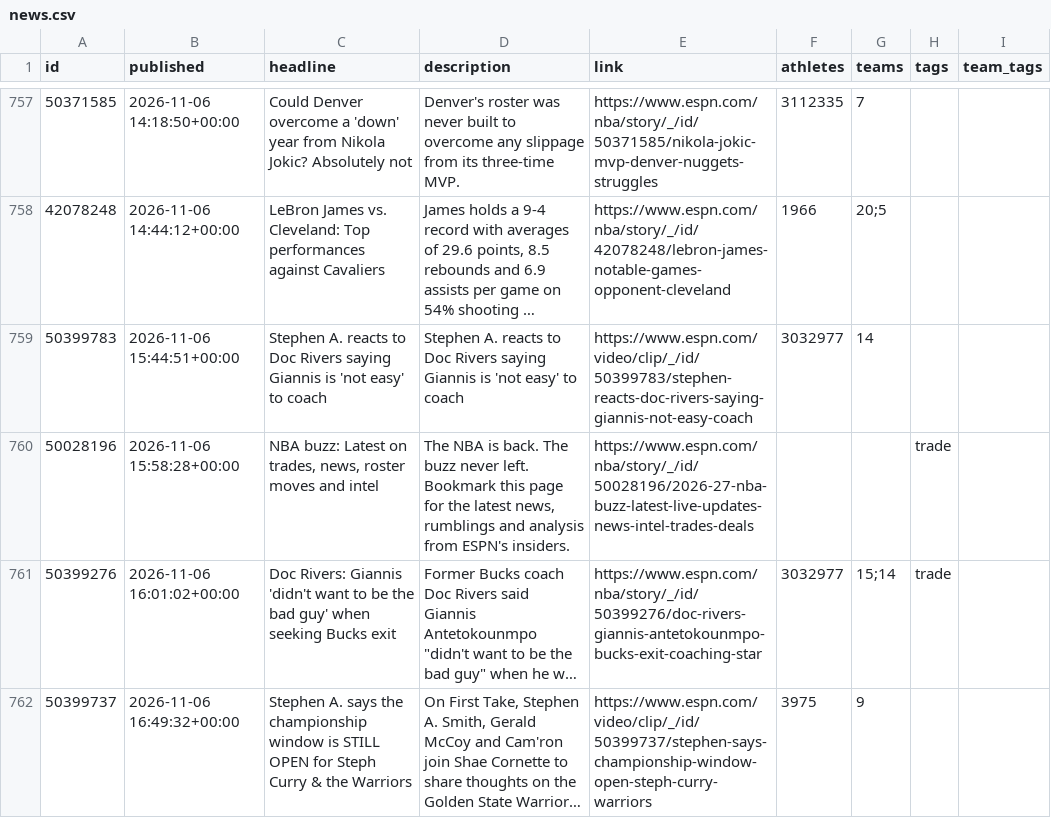
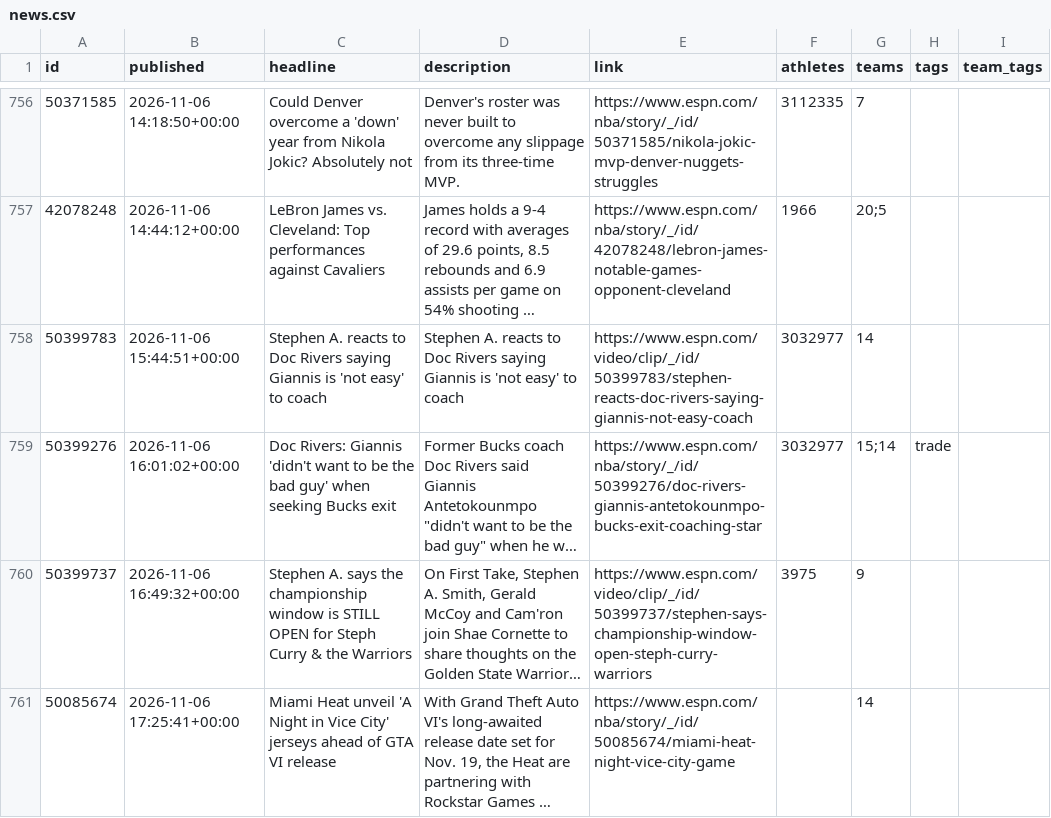
Before and after one commit to Juniorcarl/nba-predictor, a CSV file: data/news.csv, drawn as a sheet; only a part is shown, gaps mark what is left out; the shorter side is filled out with more unchanged rows; long unchanged cells end in …; removed rows and columns are numbered as before the commit, all else as after; the diff covers the shown part only; the diff names each change by its address in the sheet, - before the commit and + after, or states it on an @@ line.

```diff
--- a/data/news.csv
+++ b/data/news.csv
-row 760: 50028196 | 2026-11-06 15:58:28+00:00 | NBA buzz: Latest on trades, news, roster moves and intel | The NBA is back. The buzz never left. Bookmark this page for the latest news, rumblings and analysis from ESPN's insiders. | https://www.espn.com/nba/story/_/id/50028196/2026-27-nba-buzz-latest-live-updates-news-intel-trades-deals |  |  | trade
```
Also changed, not shown: 4 added rows and 2 removed rows elsewhere in this file, data/games/2027.csv, data/logs/game_projections.csv, 10 other files.
